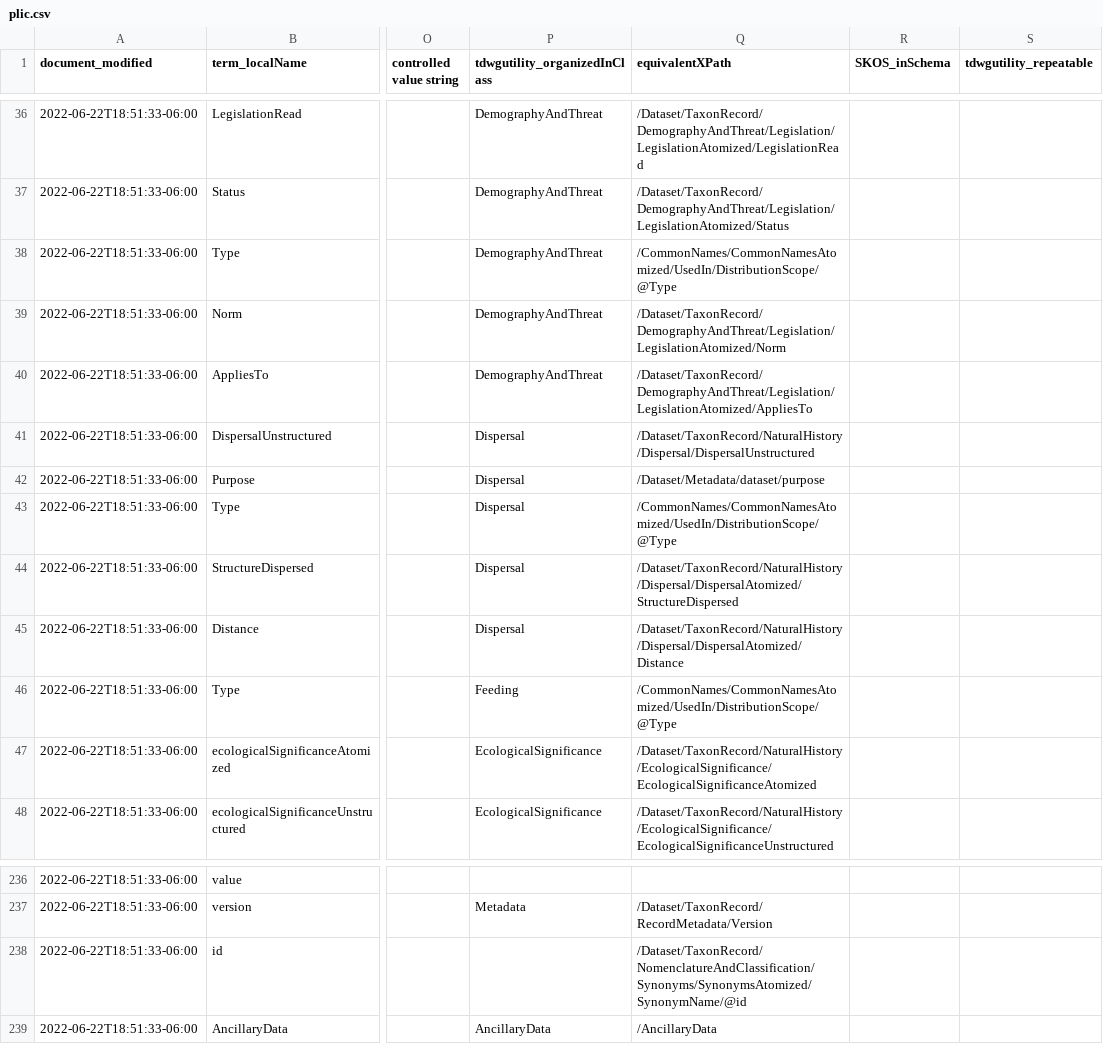
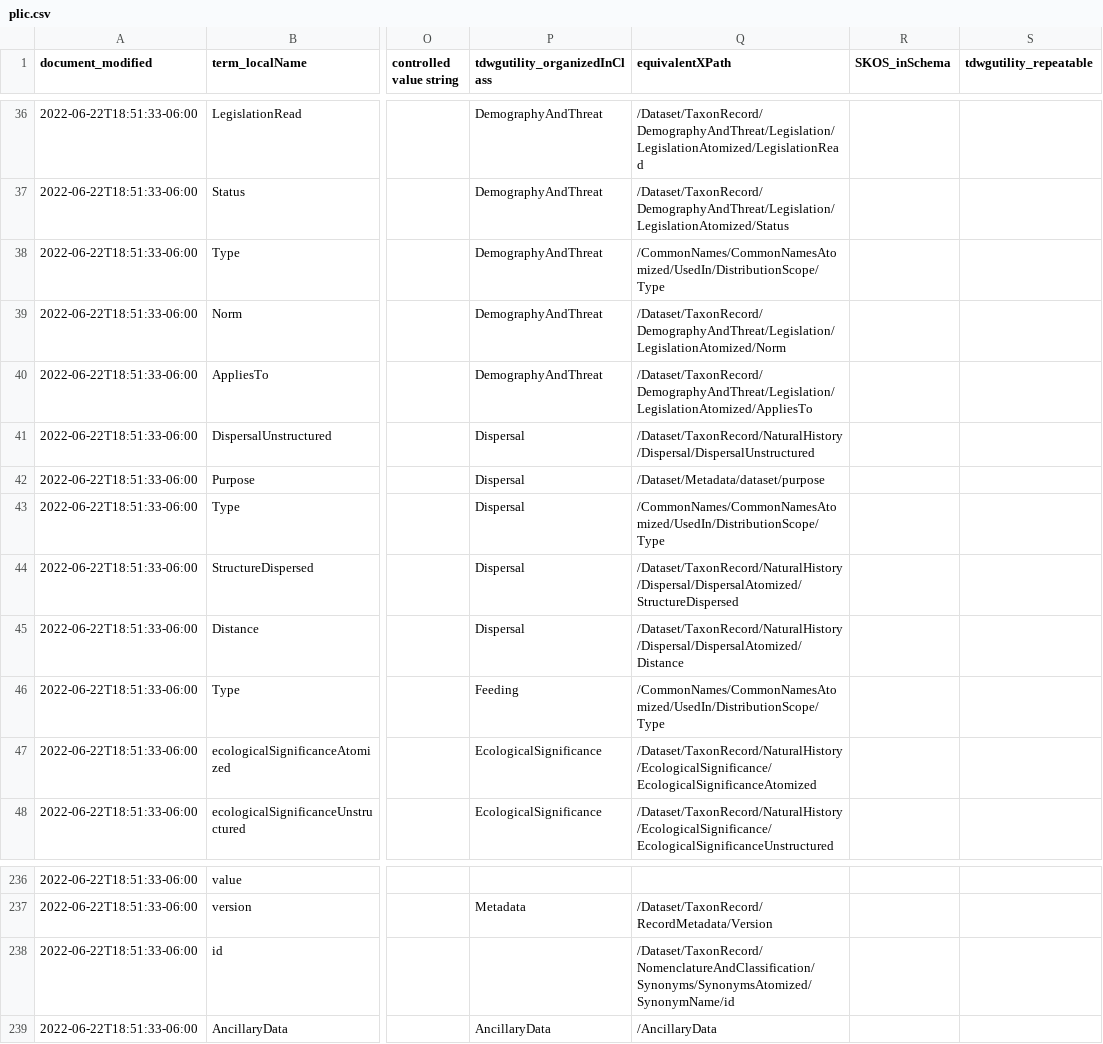
Before and after one commit to camiplata/rs.tdwg.org, a CSV file: plic/plic.csv, drawn as a sheet; only a part is shown, gaps mark what is left out; the diff names each change by its address in the sheet, - before the commit and + after, or states it on an @@ line.

Commit message:
Quitar arrobas de plic.csv

```diff
--- a/plic/plic.csv
+++ b/plic/plic.csv
-Q38 (equivalentXPath): /CommonNames/CommonNamesAtomized/UsedIn/DistributionScope/@Type
+Q38 (equivalentXPath): /CommonNames/CommonNamesAtomized/UsedIn/DistributionScope/Type
-Q43 (equivalentXPath): /CommonNames/CommonNamesAtomized/UsedIn/DistributionScope/@Type
+Q43 (equivalentXPath): /CommonNames/CommonNamesAtomized/UsedIn/DistributionScope/Type
-Q46 (equivalentXPath): /CommonNames/CommonNamesAtomized/UsedIn/DistributionScope/@Type
+Q46 (equivalentXPath): /CommonNames/CommonNamesAtomized/UsedIn/DistributionScope/Type
-Q238 (equivalentXPath): /Dataset/TaxonRecord/NomenclatureAndClassification/Synonyms/SynonymsAtomized/SynonymName/@id
+Q238 (equivalentXPath): /Dataset/TaxonRecord/NomenclatureAndClassification/Synonyms/SynonymsAtomized/SynonymName/id
```
